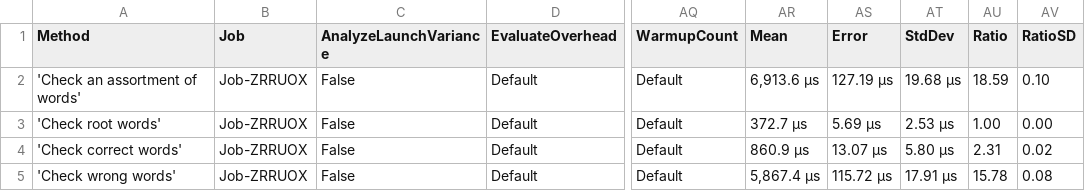
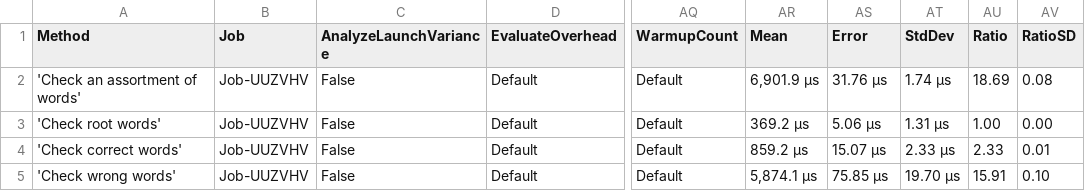
Before and after one commit to aarondandy/WeCantSpell.Hunspell, a CSV file: WeCantSpell.Hunspell.Benchmarking.MicroSuites/BenchmarkDotNet.Artifacts/results/WeCantSpell.Hunspell.Benchmarking.MicroSuites.EnUsWordListCheckSuite-report.csv, drawn as a sheet; only a part is shown, gaps mark what is left out; the diff names each change by its address in the sheet, - before the commit and + after, or states it on an @@ line.

```diff
--- a/WeCantSpell.Hunspell.Benchmarking.MicroSuites/BenchmarkDotNet.Artifacts/results/WeCantSpell.Hunspell.Benchmarking.MicroSuites.EnUsWordListCheckSuite-report.csv
+++ b/WeCantSpell.Hunspell.Benchmarking.MicroSuites/BenchmarkDotNet.Artifacts/results/WeCantSpell.Hunspell.Benchmarking.MicroSuites.EnUsWordListCheckSuite-report.csv
-B2:B5 (Job): Job-ZRRUOX
+B2:B5 (Job): Job-UUZVHV
-AR2 (Mean): 6,913.6 μs
+AR2 (Mean): 6,901.9 μs
-AS2 (Error): 127.19 μs
+AS2 (Error): 31.76 μs
-AT2 (StdDev): 19.68 μs
+AT2 (StdDev): 1.74 μs
-AU2 (Ratio): 18.59
+AU2 (Ratio): 18.69
-AV2 (RatioSD): 0.10
+AV2 (RatioSD): 0.08
-AR3 (Mean): 372.7 μs
+AR3 (Mean): 369.2 μs
-AS3 (Error): 5.69 μs
+AS3 (Error): 5.06 μs
-AT3 (StdDev): 2.53 μs
+AT3 (StdDev): 1.31 μs
-AR4 (Mean): 860.9 μs
+AR4 (Mean): 859.2 μs
-AS4 (Error): 13.07 μs
+AS4 (Error): 15.07 μs
-AT4 (StdDev): 5.80 μs
+AT4 (StdDev): 2.33 μs
-AU4 (Ratio): 2.31
+AU4 (Ratio): 2.33
-AV4 (RatioSD): 0.02
+AV4 (RatioSD): 0.01
-AR5 (Mean): 5,867.4 μs
+AR5 (Mean): 5,874.1 μs
-AS5 (Error): 115.72 μs
+AS5 (Error): 75.85 μs
-AT5 (StdDev): 17.91 μs
+AT5 (StdDev): 19.70 μs
-AU5 (Ratio): 15.78
+AU5 (Ratio): 15.91
-AV5 (RatioSD): 0.08
+AV5 (RatioSD): 0.10
```
Also changed, not shown: WeCantSpell.Hunspell.Benchmarking.MicroSuites/BenchmarkDotNet.Artifacts/results/WeCantSpell.Hunspell.Benchmarking.MicroSuites.EnUsWordListSuggestSuite-report.csv, 10 other files.
